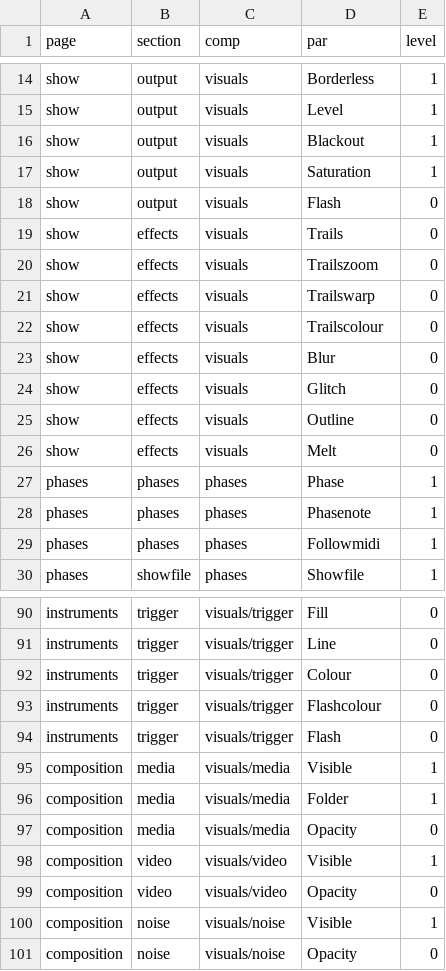
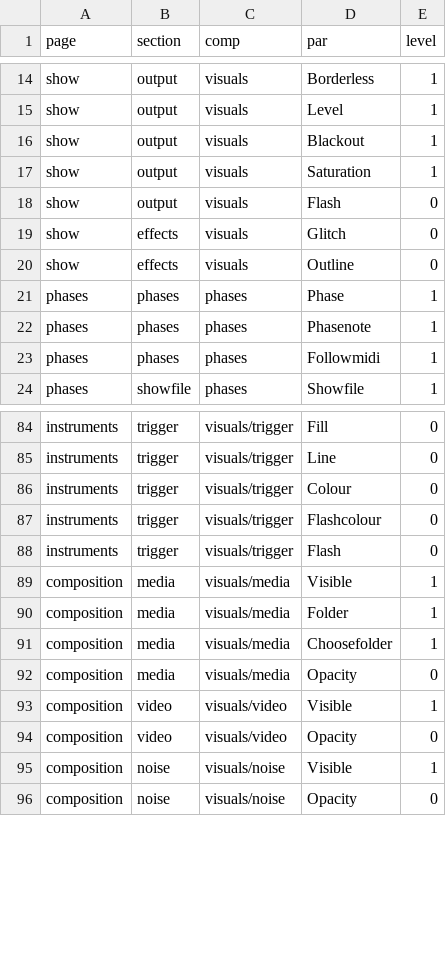
Before and after one commit to neon99999/Interactive-Dance, a TSV file: TouchDesigner/project1/control/layout.tsv, drawn as a sheet; only a part is shown, gaps mark what is left out.

```diff
--- a/TouchDesigner/project1/control/layout.tsv
+++ b/TouchDesigner/project1/control/layout.tsv
@@ -18,10 +18,4 @@ show	output	visuals	Saturation	1
 show	output	visuals	Flash	0
-show	effects	visuals	Trails	0
-show	effects	visuals	Trailszoom	0
-show	effects	visuals	Trailswarp	0
-show	effects	visuals	Trailscolour	0
-show	effects	visuals	Blur	0
 show	effects	visuals	Glitch	0
 show	effects	visuals	Outline	0
-show	effects	visuals	Melt	0
 phases	phases	phases	Phase	1
@@ -96,2 +90,3 @@ composition	media	visuals/media	Visible	1
 composition	media	visuals/media	Folder	1
+composition	media	visuals/media	Choosefolder	1
 composition	media	visuals/media	Opacity	0
```
Also changed, not shown: TouchDesigner/project1/externalizations.tsv, TouchDesigner/project1/lang/strings.tsv, 15 other files.
